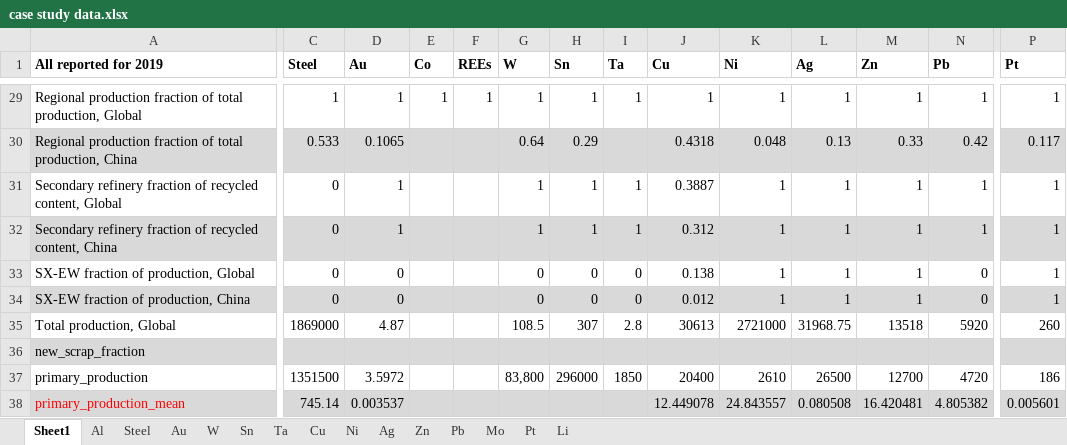
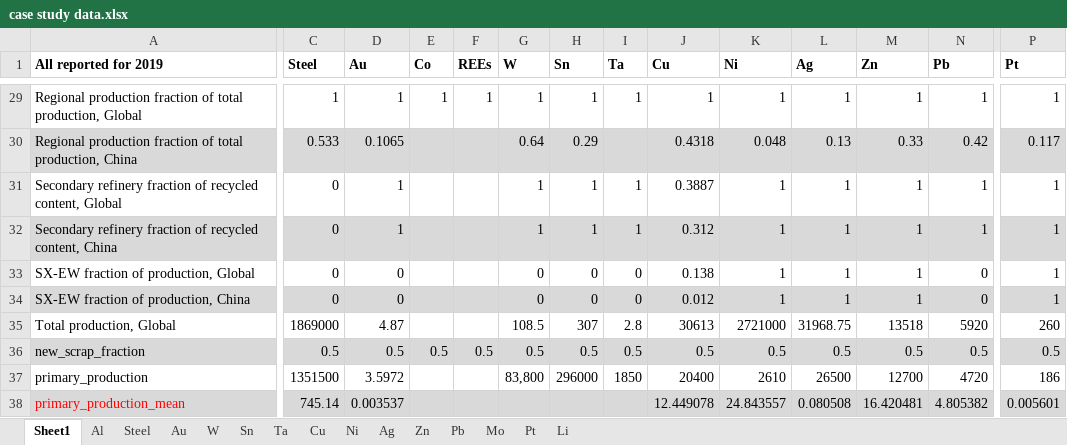
Before and after one commit to johnryt/GLOMBO, an Excel workbook: data/case study data.xlsx, sheet Sheet1, drawn as a sheet; only a part is shown, gaps mark what is left out; values as stored, in another font and other column widths than the file's, no borders; the diff covers the shown part only; the diff names each change by its address in the sheet, - before the commit and + after, or states it on an @@ line.

Commit message:
Update case study data.xlsx
updated new_scrap_fraction to default for places where it was empty

```diff
--- a/data/case study data.xlsx (sheet Sheet1)
+++ b/data/case study data.xlsx (sheet Sheet1)
-C36 (Steel): (empty)
+C36 (Steel): 0.5
-D36 (Au): (empty)
+D36 (Au): 0.5
-E36 (Co): (empty)
+E36 (Co): 0.5
-F36 (REEs): (empty)
+F36 (REEs): 0.5
-G36 (W): (empty)
+G36 (W): 0.5
-H36 (Sn): (empty)
+H36 (Sn): 0.5
-I36 (Ta): (empty)
+I36 (Ta): 0.5
-J36 (Cu): (empty)
+J36 (Cu): 0.5
-K36 (Ni): (empty)
+K36 (Ni): 0.5
-L36 (Ag): (empty)
+L36 (Ag): 0.5
-M36 (Zn): (empty)
+M36 (Zn): 0.5
-N36 (Pb): (empty)
+N36 (Pb): 0.5
-P36 (Pt): (empty)
+P36 (Pt): 0.5
```
Also changed, not shown: 2 edited cells elsewhere in this sheet.
